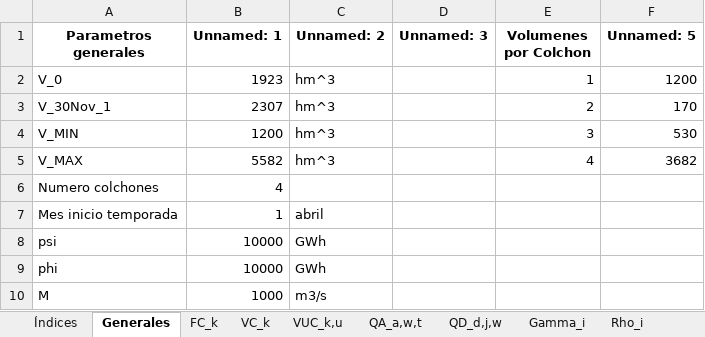
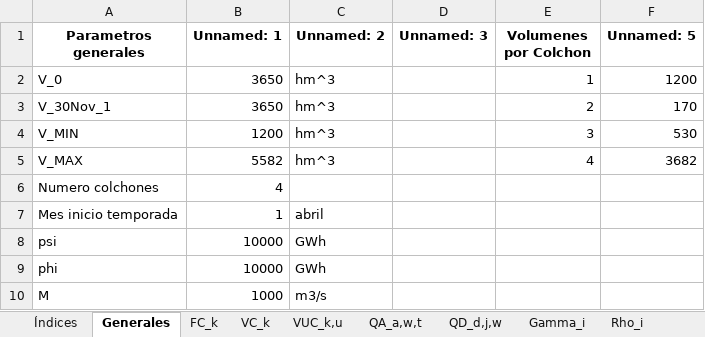
Before and after one commit to GabrielEichholzUc/Modelo-Capstone, an Excel workbook: Parametros_Finales.xlsx, sheet Generales, drawn as a sheet; values as stored, in another font and other column widths than the file's, no borders; the diff names each change by its address in the sheet, - before the commit and + after, or states it on an @@ line.

```diff
--- a/Parametros_Finales.xlsx (sheet Generales)
+++ b/Parametros_Finales.xlsx (sheet Generales)
-B2 (Unnamed: 1): 1923
+B2 (Unnamed: 1): 3650
-B3 (Unnamed: 1): 2307
+B3 (Unnamed: 1): 3650
```
Also changed, not shown: 33 other files.
